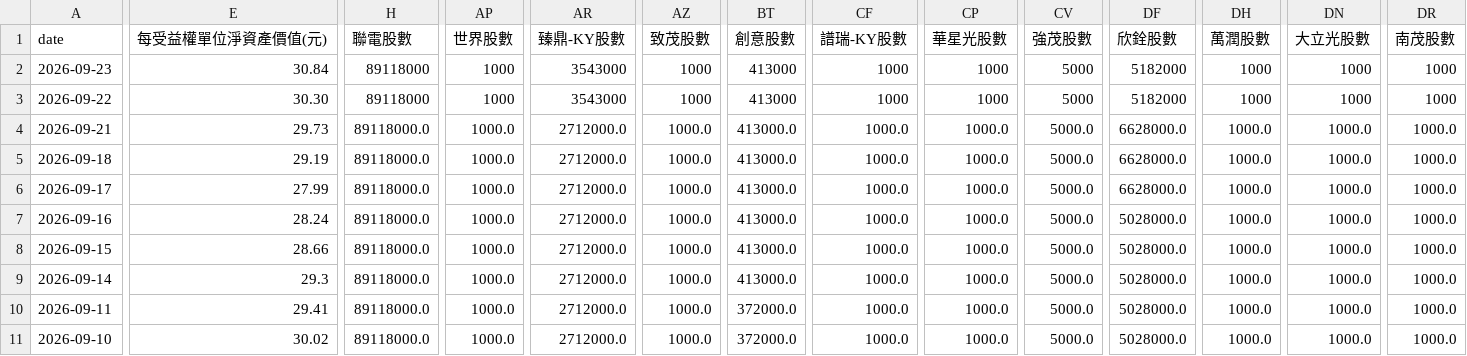
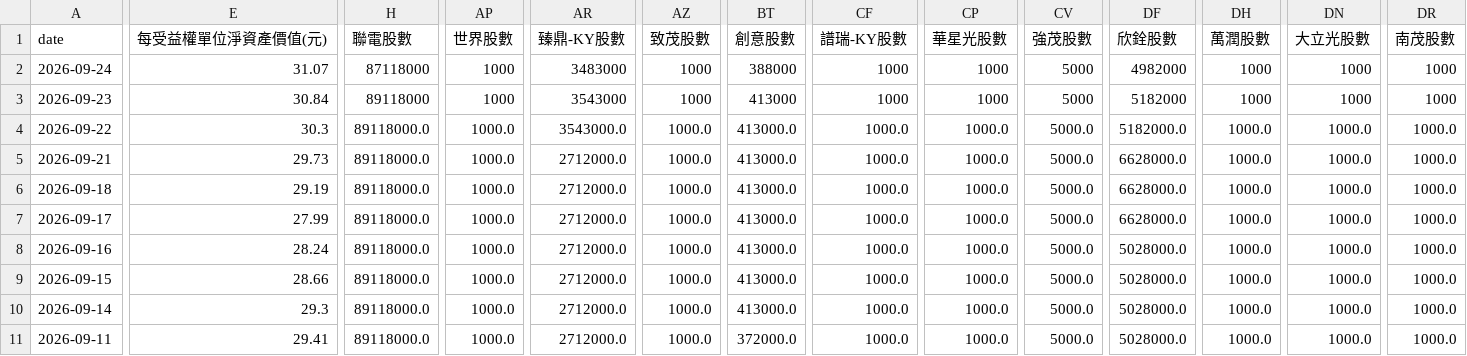
Before and after one commit to charle0111/My-Web, a CSV file: ETF_00981A 持股分析.csv, drawn as a sheet; only a part is shown, gaps mark what is left out; the shorter side is filled out with more unchanged rows; addresses are those after the commit; rows hold the shown columns only; the diff covers the shown part only; the diff names each change by its address in the sheet, - before the commit and + after, or states it on an @@ line.

```diff
--- a/ETF_00981A 持股分析.csv
+++ b/ETF_00981A 持股分析.csv
+row 2: 2026-09-24 | 31.07 | 87118000 | 1000 | 3483000 | 1000 | 388000 | 1000 | 1000 | 5000 | 4982000 | 1000 | 1000 | 1000
-E4 (每受益權單位淨資產價值(元)): 30.30
+E4 (每受益權單位淨資產價值(元)): 30.3
-H4 (聯電股數): 89118000
+H4 (聯電股數): 89118000.0
-AP4 (世界股數): 1000
+AP4 (世界股數): 1000.0
-AR4 (臻鼎-KY股數): 3543000
+AR4 (臻鼎-KY股數): 3543000.0
-AZ4 (致茂股數): 1000
+AZ4 (致茂股數): 1000.0
-BT4 (創意股數): 413000
+BT4 (創意股數): 413000.0
-CF4 (譜瑞-KY股數): 1000
+CF4 (譜瑞-KY股數): 1000.0
-CP4 (華星光股數): 1000
+CP4 (華星光股數): 1000.0
-CV4 (強茂股數): 5000
+CV4 (強茂股數): 5000.0
-DF4 (欣銓股數): 5182000
+DF4 (欣銓股數): 5182000.0
-DH4 (萬潤股數): 1000
+DH4 (萬潤股數): 1000.0
-DN4 (大立光股數): 1000
+DN4 (大立光股數): 1000.0
-DR4 (南茂股數): 1000
+DR4 (南茂股數): 1000.0
```
Also changed, not shown: 8 edited cells elsewhere in this file, ETF_00403A 持股分析.csv, ETF_00403A 持股分析變化.csv, 3 other files.
